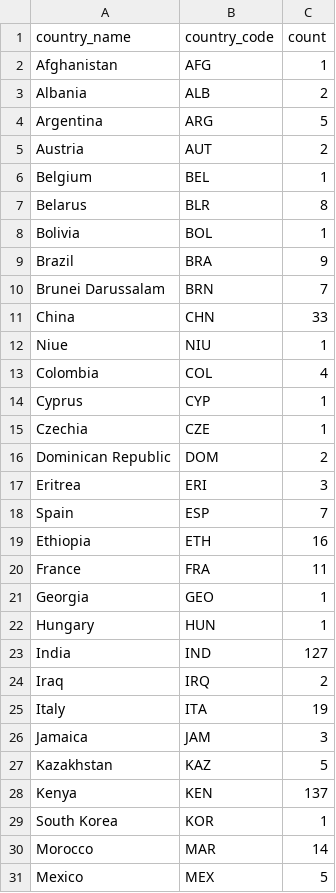
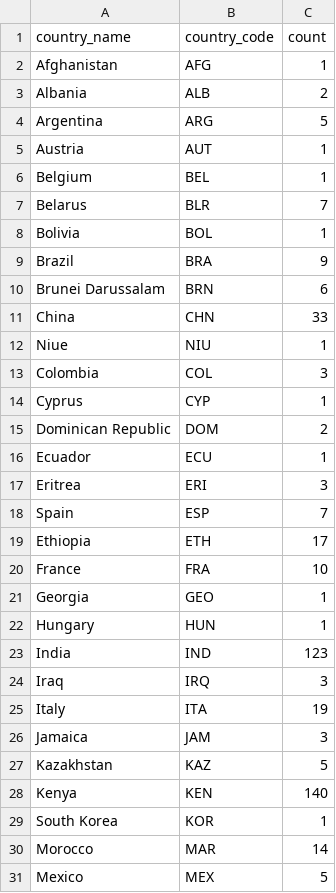
Before and after one commit to crnnbrg/aiu-sanctions, a CSV file: data/occurrence_per_nationality.csv, drawn as a sheet; only a part is shown; the diff covers the shown part only.

Commit message:
Update data

```diff
--- a/data/occurrence_per_nationality.csv
+++ b/data/occurrence_per_nationality.csv
@@ -4,22 +4,22 @@ Albania,ALB,2
 Argentina,ARG,5
-Austria,AUT,2
+Austria,AUT,1
 Belgium,BEL,1
-Belarus,BLR,8
+Belarus,BLR,7
 Bolivia,BOL,1
 Brazil,BRA,9
-Brunei Darussalam,BRN,7
+Brunei Darussalam,BRN,6
 China,CHN,33
 Niue,NIU,1
-Colombia,COL,4
+Colombia,COL,3
 Cyprus,CYP,1
-Czechia,CZE,1
 Dominican Republic,DOM,2
+Ecuador,ECU,1
 Eritrea,ERI,3
 Spain,ESP,7
-Ethiopia,ETH,16
-France,FRA,11
+Ethiopia,ETH,17
+France,FRA,10
 Georgia,GEO,1
 Hungary,HUN,1
-India,IND,127
-Iraq,IRQ,2
+India,IND,123
+Iraq,IRQ,3
 Italy,ITA,19
@@ -27,3 +27,3 @@ Jamaica,JAM,3
 Kazakhstan,KAZ,5
-Kenya,KEN,137
+Kenya,KEN,140
 South Korea,KOR,1
```
Also changed, not shown: 4 edited cells elsewhere in this file, 2 other files.
